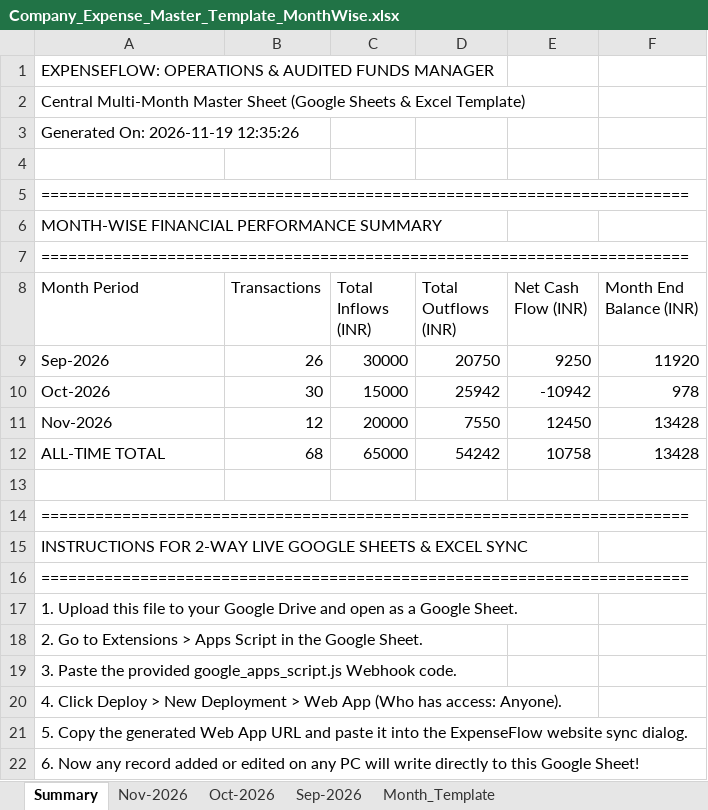
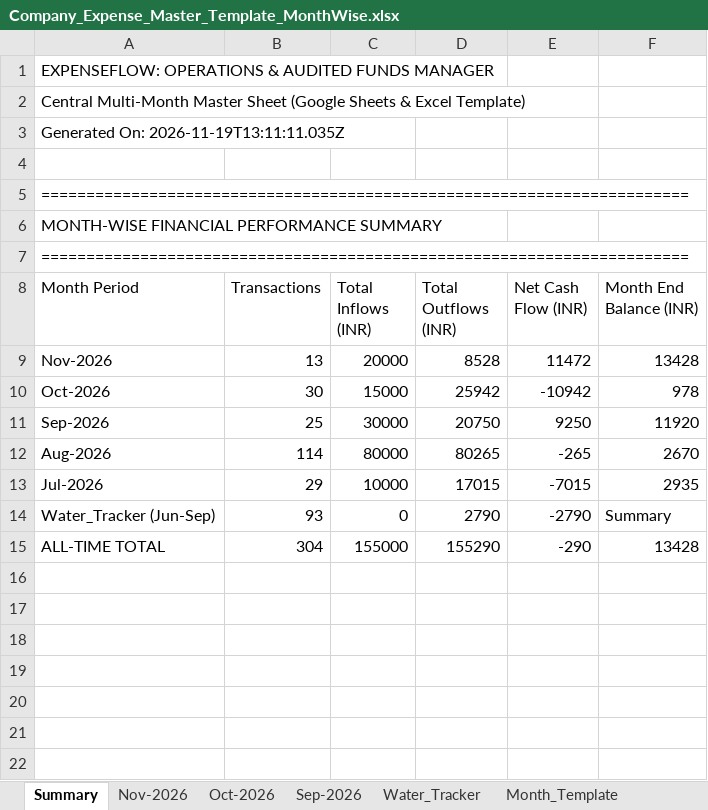
Before and after one commit to bhavinagherawork-lgtm/company-fund-tracker, an Excel workbook: Company_Expense_Master_Template_MonthWise.xlsx, sheet Summary, drawn as a sheet; values as stored, in another font and other column widths than the file's, no borders; removed rows and columns are numbered as before the commit, all else as after; the diff names each change by its address in the sheet, - before the commit and + after, or states it on an @@ line.

Commit message:
feat: add direct support for live Google Sheet Water tab (gid 1279840244)

```diff
--- a/Company_Expense_Master_Template_MonthWise.xlsx (sheet Summary)
+++ b/Company_Expense_Master_Template_MonthWise.xlsx (sheet Summary)
+sheet tab: Water_Tracker
-A3 (Month Period): Generated On: 2026-11-19 12:35:26
+A3 (Month Period): Generated On: 2026-11-19T13:11:11.035Z
-row 9: Sep-2026 | 26 | 30000 | 20750 | 9250 | 11920
+row 9: Nov-2026 | 13 | 20000 | 8528 | 11472 | 13428
-row 11: Nov-2026 | 12 | 20000 | 7550 | 12450 | 13428
+row 11: Sep-2026 | 25 | 30000 | 20750 | 9250 | 11920
+row 12: Aug-2026 | 114 | 80000 | 80265 | -265 | 2670
+row 13: Jul-2026 | 29 | 10000 | 17015 | -7015 | 2935
+row 14: Water_Tracker (Jun-Sep) | 93 | 0 | 2790 | -2790 | Summary
-B15 (Transactions): 68
+B15 (Transactions): 304
-C15 (Total Inflows (INR)): 65000
+C15 (Total Inflows (INR)): 155000
-D15 (Total Outflows (INR)): 54242
+D15 (Total Outflows (INR)): 155290
-E15 (Net Cash Flow (INR)): 10758
+E15 (Net Cash Flow (INR)): -290
-row 13: (empty)
-row 14: ========================================================================
-row 15: INSTRUCTIONS FOR 2-WAY LIVE GOOGLE SHEETS & EXCEL SYNC
-row 16: ========================================================================
-row 17: 1. Upload this file to your Google Drive and open as a Google Sheet.
-row 18: 2. Go to Extensions > Apps Script in the Google Sheet.
-row 19: 3. Paste the provided google_apps_script.js Webhook code.
-row 20: 4. Click Deploy > New Deployment > Web App (Who has access: Anyone).
-row 21: 5. Copy the generated Web App URL and paste it into the ExpenseFlow website sync dialog.
-row 22: 6. Now any record added or edited on any PC will write directly to this Google Sheet!
```
Also changed, not shown: sheet Oct-2026, sheet Sep-2026, sheet Nov-2026, 6 other files.
